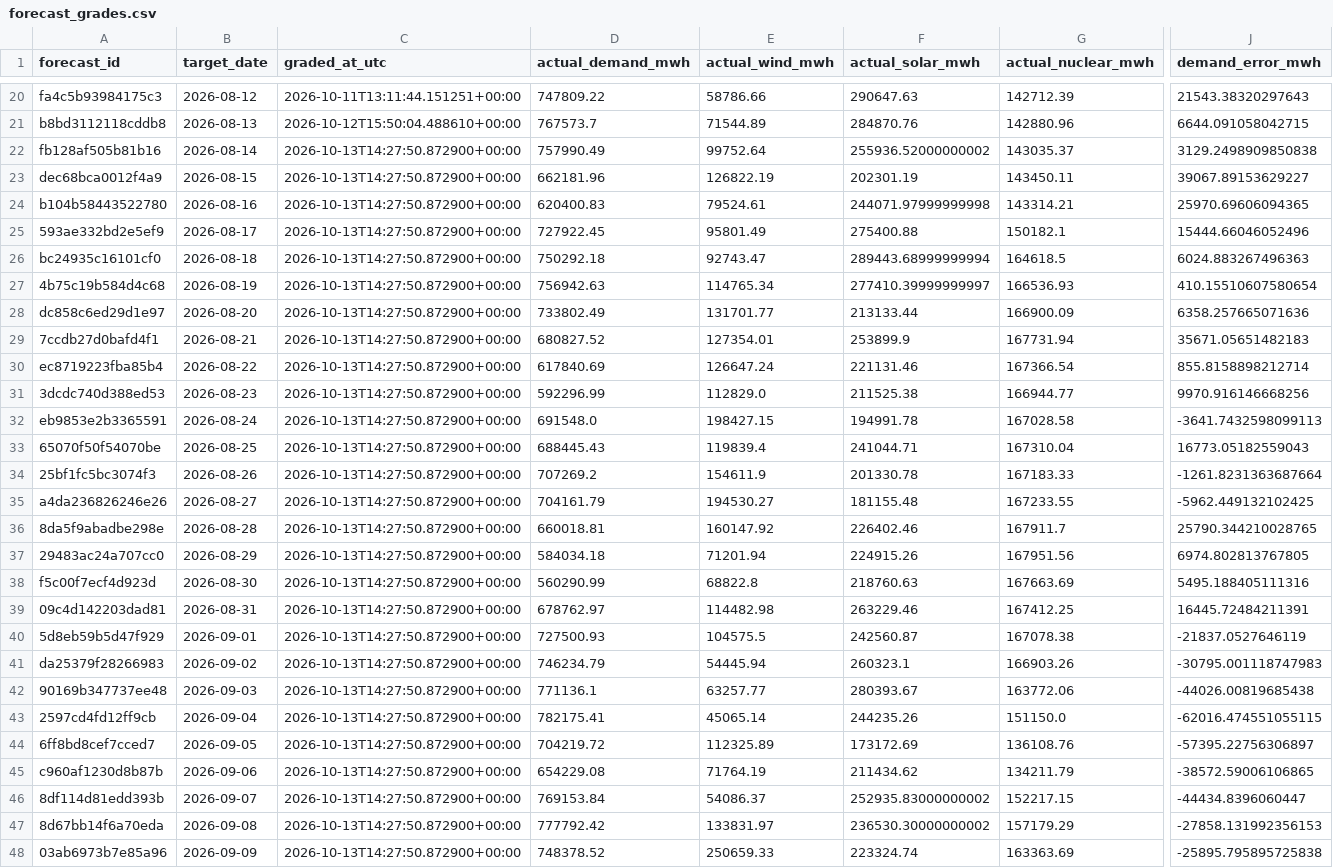
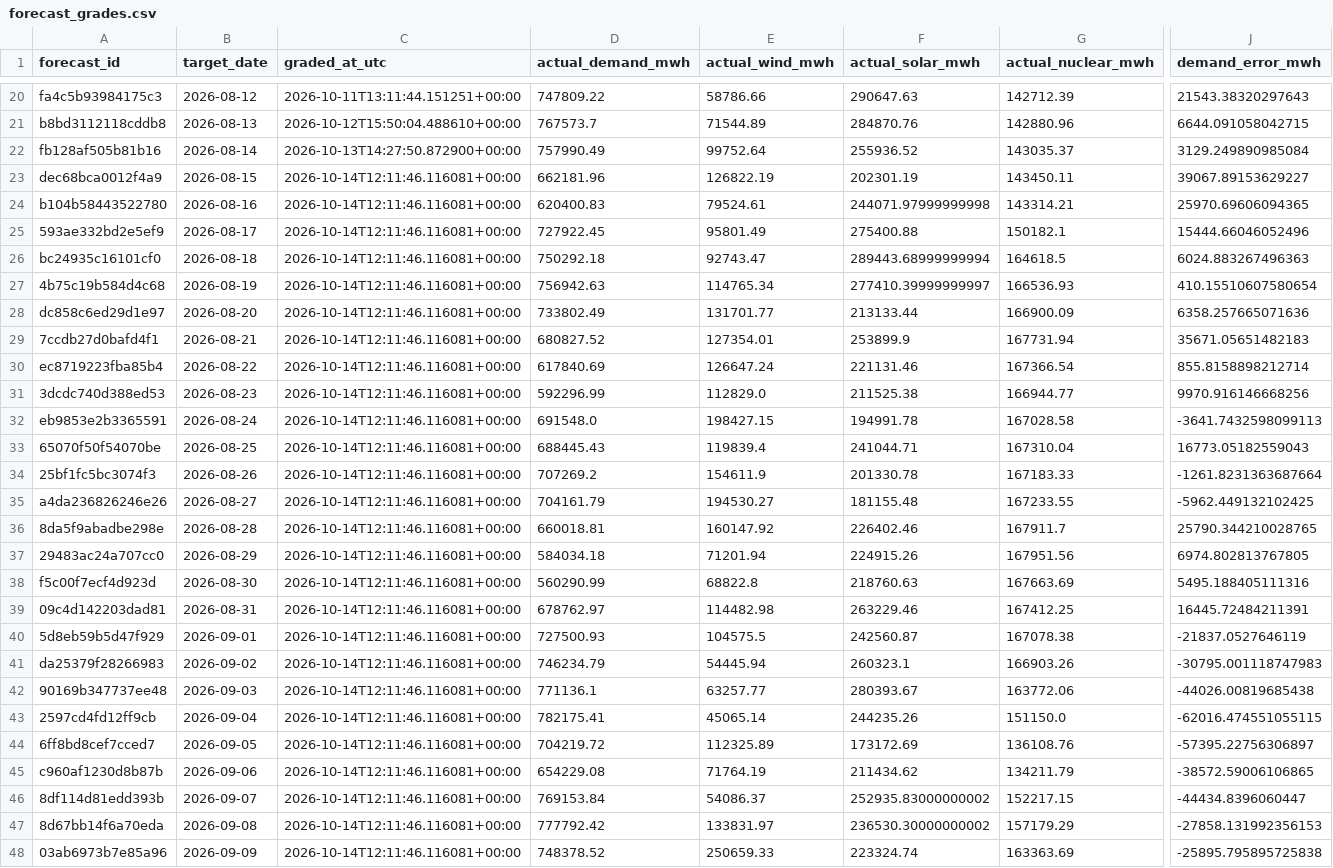
Before and after one commit to Evanssdas/Spain-Market-Platform, a CSV file: logs/forecast_grades.csv, drawn as a sheet; only a part is shown, gaps mark what is left out; the diff covers the shown part only; the diff names each change by its address in the sheet, - before the commit and + after, or states it on an @@ line.

```diff
--- a/logs/forecast_grades.csv
+++ b/logs/forecast_grades.csv
-F22 (actual_solar_mwh): 255936.52000000002
+F22 (actual_solar_mwh): 255936.52
-J22 (demand_error_mwh): 3129.2498909850838
+J22 (demand_error_mwh): 3129.249890985084
-C23:C48 (graded_at_utc): 2026-10-13T14:27:50.872900+00:00
+C23:C48 (graded_at_utc): 2026-10-14T12:11:46.116081+00:00
```
Also changed, not shown: 1 added row and 33 edited cells elsewhere in this file, data/processed/prices_daily.csv, data/processed/system_daily.csv, 7 other files.
